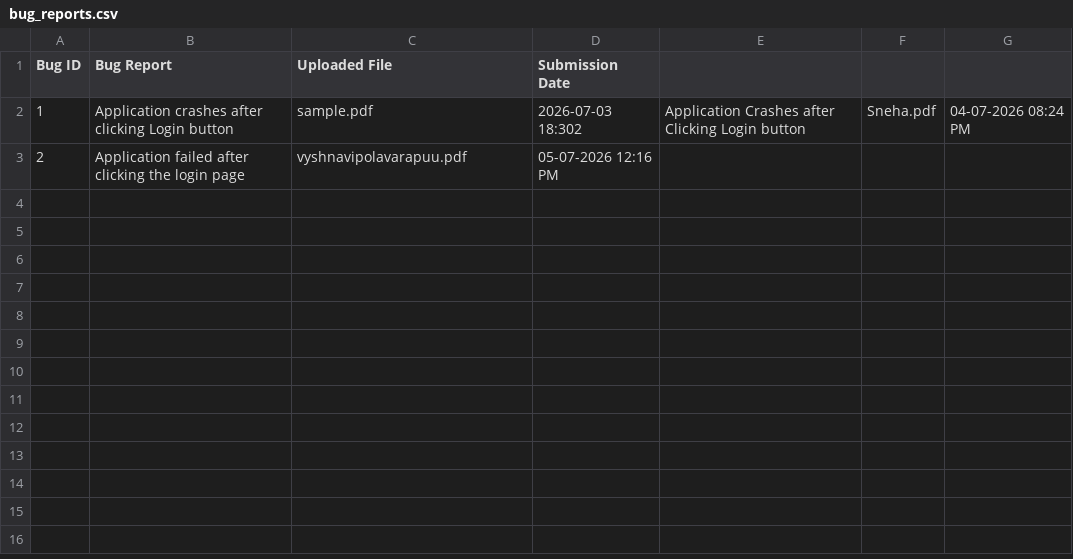
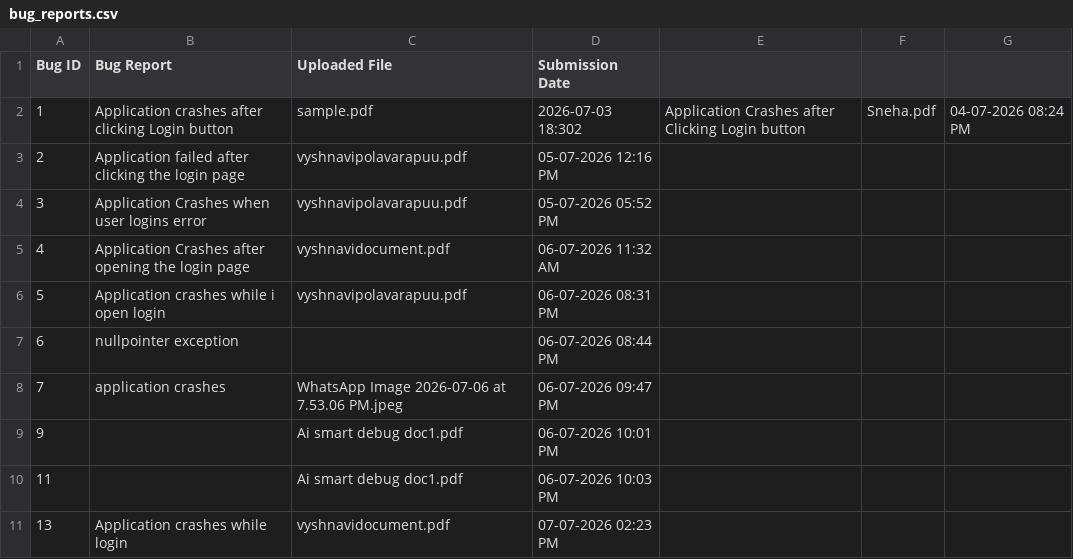
Before and after one commit to Vyshu222005/Creation-of-Intelligent-Bug-Diagnosis-Platform, a CSV file: bug_reports.csv, drawn as a sheet.

```diff
--- a/bug_reports.csv
+++ b/bug_reports.csv
@@ -3 +3,14 @@ Bug ID,Bug Report,Uploaded File,Submission Date
 2,Application failed after clicking the login page,vyshnavipolavarapuu.pdf,05-07-2026 12:16 PM
+3,Application Crashes when user logins error,vyshnavipolavarapuu.pdf,05-07-2026 05:52 PM
+4,Application Crashes after opening the login page,vyshnavidocument.pdf,06-07-2026 11:32 AM
+5,Application crashes while i open login ,vyshnavipolavarapuu.pdf,06-07-2026 08:31 PM
+6,nullpointer exception,,06-07-2026 08:44 PM
+7,"
+application crashes",WhatsApp Image 2026-07-06 at 7.53.06 PM.jpeg,06-07-2026 09:47 PM
+9,"
+",Ai smart debug doc1.pdf,06-07-2026 10:01 PM
+11,"
+",Ai smart debug doc1.pdf,06-07-2026 10:03 PM
+13,"Application crashes while login
+
+",vyshnavidocument.pdf,07-07-2026 02:23 PM
```
Also changed, not shown: 6 other files.
